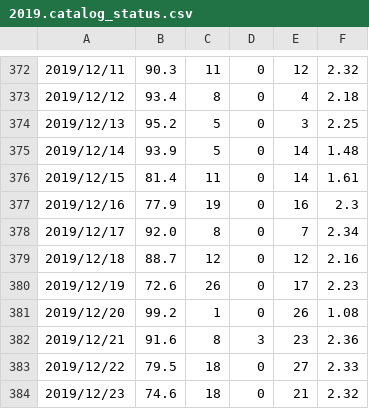
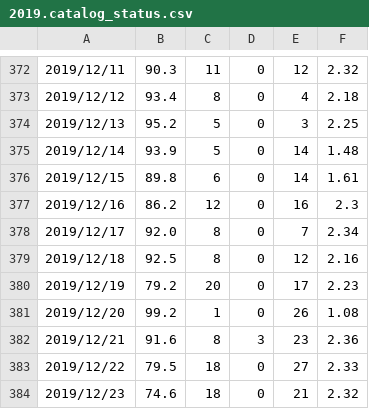
Before and after one commit to SCEDC/SCEDC-catalog-status, a CSV file: catalog_status/2019.catalog_status.csv, drawn as a sheet; only a part is shown, gaps mark what is left out.

Commit message:
SCEDC catalog status updates: 2024-06-30

```diff
--- a/catalog_status/2019.catalog_status.csv
+++ b/catalog_status/2019.catalog_status.csv
@@ -375,7 +375,7 @@
 2019/12/14,93.9,5,0,14,1.48
-2019/12/15,81.4,11,0,14,1.61
-2019/12/16,77.9,19,0,16,2.3
+2019/12/15,89.8,6,0,14,1.61
+2019/12/16,86.2,12,0,16,2.3
 2019/12/17,92.0,8,0,7,2.34
-2019/12/18,88.7,12,0,12,2.16
-2019/12/19,72.6,26,0,17,2.23
+2019/12/18,92.5,8,0,12,2.16
+2019/12/19,79.2,20,0,17,2.23
 2019/12/20,99.2,1,0,26,1.08
```
Also changed, not shown: catalog_status/2024.catalog_status.csv.
